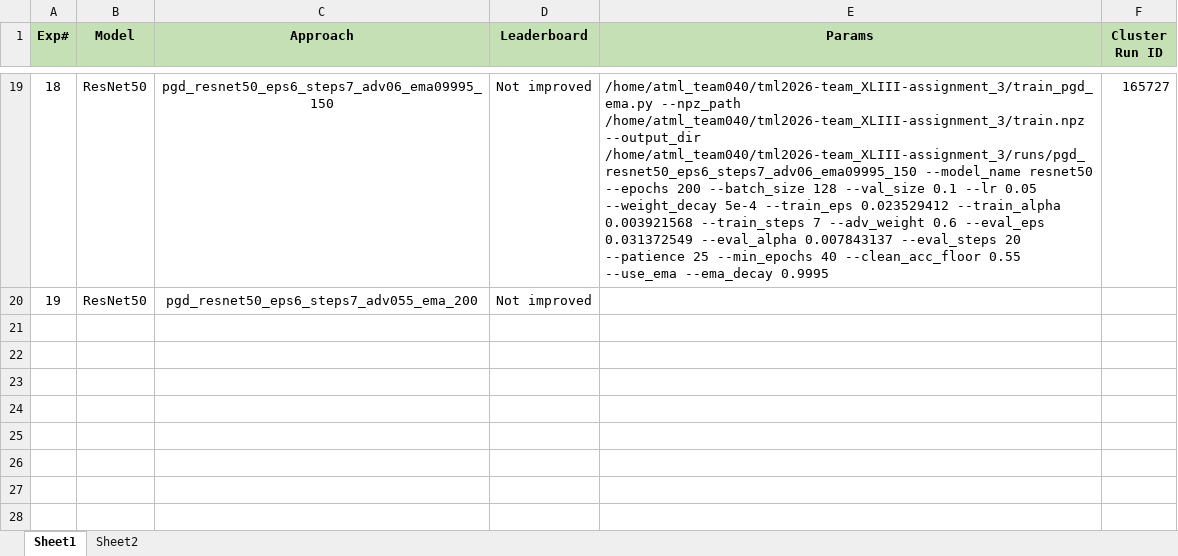
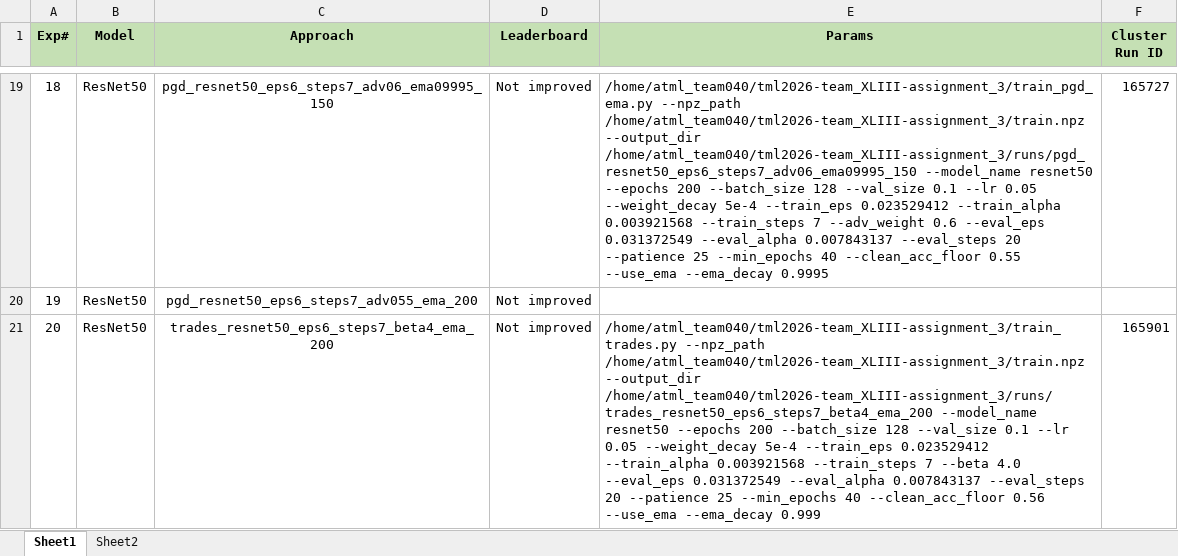
Before and after one commit to UsamaI000/tml2026-team_XLIII-assignment_3, an Excel workbook: Experiments.xlsx, sheet Sheet1, drawn as a sheet; only a part is shown, gaps mark what is left out; values as stored, in another font and other column widths than the file's, no borders; the diff names each change by its address in the sheet, - before the commit and + after, or states it on an @@ line.

```diff
--- a/Experiments.xlsx (sheet Sheet1)
+++ b/Experiments.xlsx (sheet Sheet1)
+row 21: 20 | ResNet50 | trades_resnet50_eps6_steps7_beta4_ema_200 | Not improved | /home/atml_team040/tml2026-team_XLIII-assignment_3/train_trades.py --npz_path /home/atml_team040/tml2026-team_XLIII-assignment_3/train.npz --output_dir /home/atml_team040/tml2026-team_XLIII-assignment_3/runs/trades_resnet50_eps6_steps7_beta4_ema_200 --model_name resnet50 --epochs 200 --batch_size 128 --val_size 0.1 --lr 0.05 --weight_decay 5e-4 --train_eps 0.023529412 --train_alpha 0.003921568 --train_steps 7 --beta 4.0 --eval_eps 0.031372549 --eval_alpha 0.007843137 --eval_steps 20 --patience 25 --min_epochs 40 --clean_acc_floor 0.56 --use_ema --ema_decay 0.999 | 165901
```
Also changed, not shown: 1 other file.
